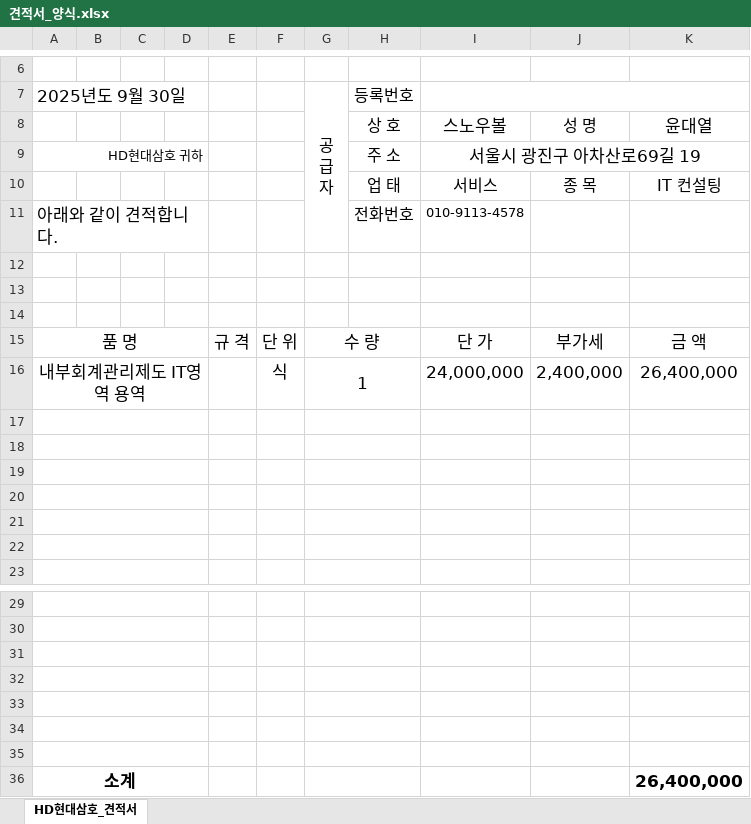
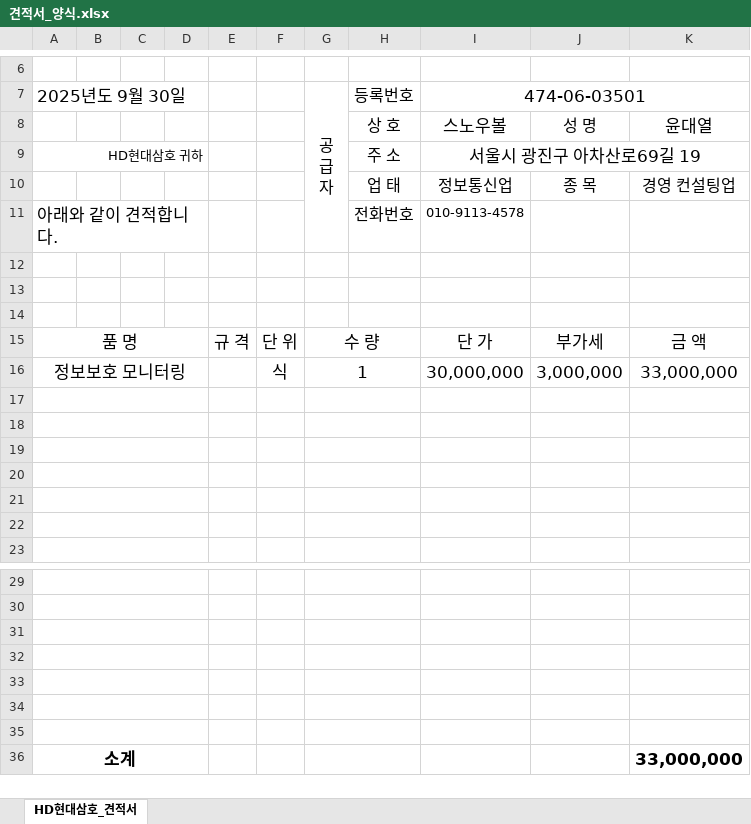
Before and after one commit to Raphael-Yoon/cowork, an Excel workbook: 견적서/견적서_양식.xlsx, sheet HD현대삼호_견적서, drawn as a sheet; only a part is shown, gaps mark what is left out; values as stored, in another font and other column widths than the file's, no borders; charts and pictures not drawn; removed rows and columns are numbered as before the commit, all else as after; the diff names each change by its address in the sheet, - before the commit and + after, or states it on an @@ line.

```diff
--- a/견적서/견적서_양식.xlsx (sheet HD현대삼호_견적서)
+++ b/견적서/견적서_양식.xlsx (sheet HD현대삼호_견적서)
-I7: (empty)
+I7: 474-06-03501
-I10 (474-06-03501): 서비스
+I10 (474-06-03501): 정보통신업
-K10: IT 컨설팅
+K10: 경영 컨설팅업
-row 16: 내부회계관리제도 IT영역 용역 |  |  |  |  | 식 | 1 |  | 24,000,000 | 2,400,000 | 26,400,000
+row 16: 정보보호 모니터링 |  |  |  |  | 식 | 1 |  | 30,000,000 | 3,000,000 | 33,000,000
-K36: 26,400,000
+K36: 33,000,000
```
Also changed, not shown: 6 other files.
